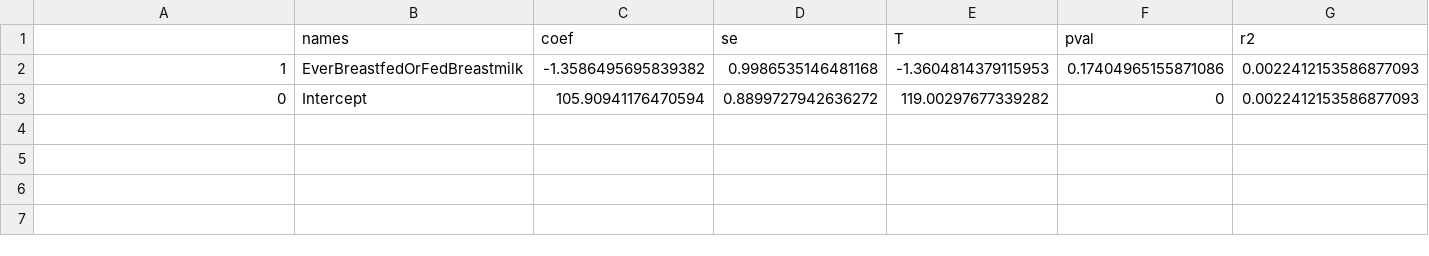
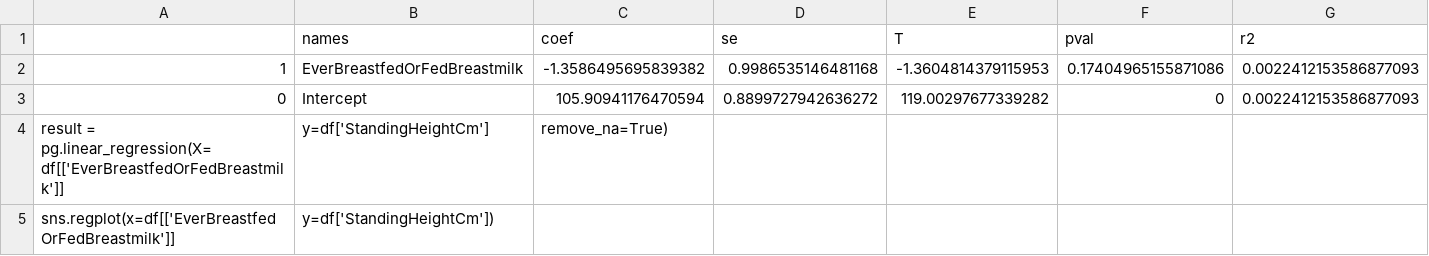
Before and after one commit to Psyc3000A/Fall-Winter2026, a CSV file: mt1 sarah/2026-11-03T01-29_export.csv, drawn as a sheet; only a part is shown; rows hold the shown columns only; the diff names each change by its address in the sheet, - before the commit and + after, or states it on an @@ line.

Commit message:
Include regression analysis in export CSV
Added linear regression result and regression plot to CSV.

```diff
--- a/mt1 sarah/2026-11-03T01-29_export.csv
+++ b/mt1 sarah/2026-11-03T01-29_export.csv
+row 4: result = pg.linear_regression(X=df[['EverBreastfedOrFedBreastmilk']] | y=df['StandingHeightCm'] | remove_na=True)
+row 5: sns.regplot(x=df[['EverBreastfedOrFedBreastmilk']] | y=df['StandingHeightCm'])
```
